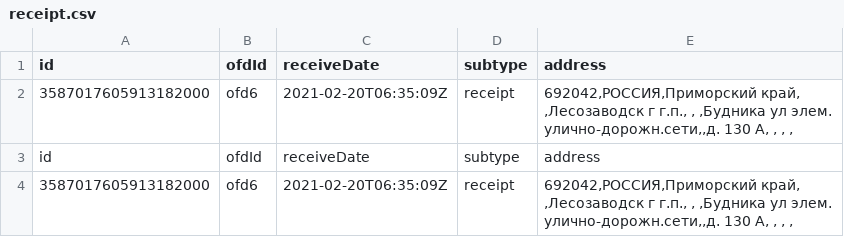
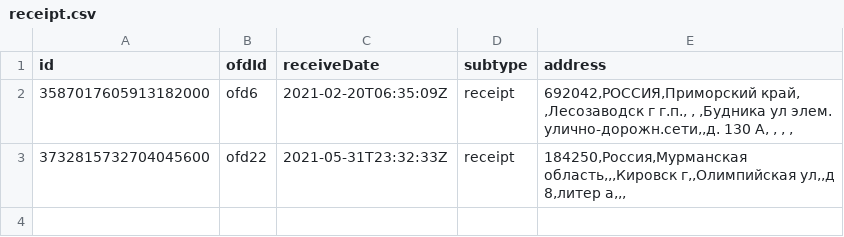
Before and after one commit to sagittaracc/json, a CSV file: data/receipt.csv, drawn as a sheet.

```diff
--- a/data/receipt.csv
+++ b/data/receipt.csv
@@ -2,3 +2,2 @@ id;ofdId;receiveDate;subtype;address
 3587017605913182000;ofd6;2021-02-20T06:35:09Z;receipt;692042,РОССИЯ,Приморский край, ,Лесозаводск г г.п., , ,Будника ул элем. улично-дорожн.сети,,д. 130 А, , , ,
-id;ofdId;receiveDate;subtype;address
-3587017605913182000;ofd6;2021-02-20T06:35:09Z;receipt;692042,РОССИЯ,Приморский край, ,Лесозаводск г г.п., , ,Будника ул элем. улично-дорожн.сети,,д. 130 А, , , ,
+3732815732704045600;ofd22;2021-05-31T23:32:33Z;receipt;184250,Россия,Мурманская область,,,Кировск г,,Олимпийская ул,,д 8,литер а,,,
```
Also changed, not shown: data/content.csv, data/items.csv, 14 other files.
